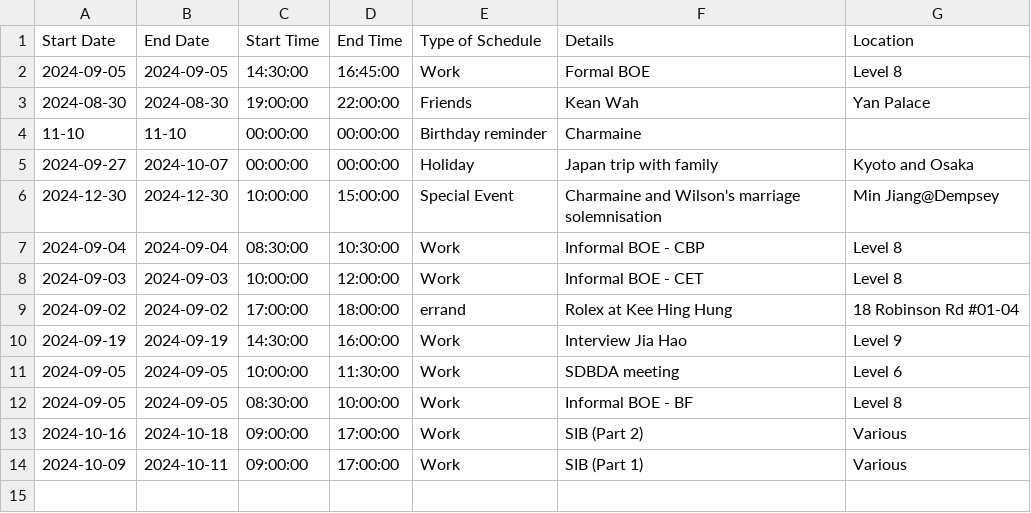
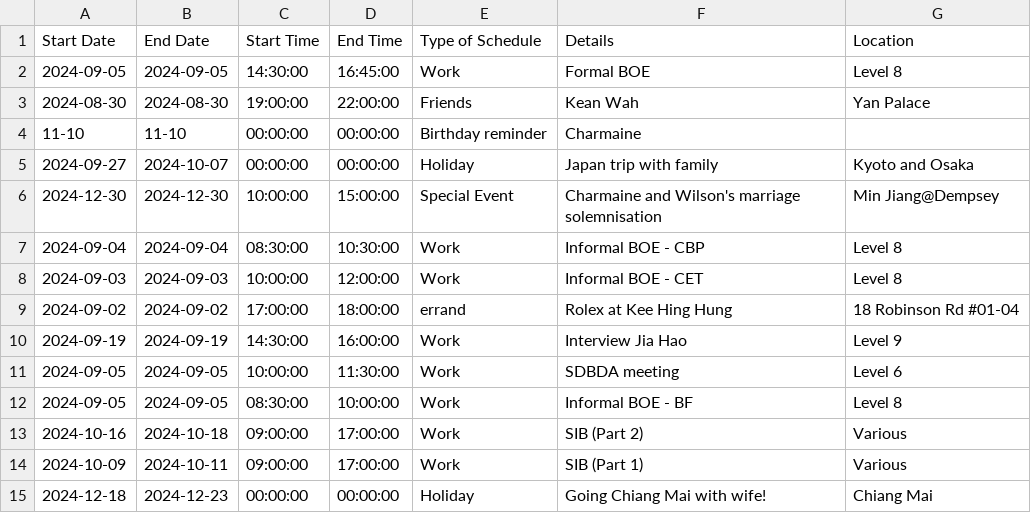
Before and after one commit to medlum/limpehGPT, a CSV file: data/calendar.csv, drawn as a sheet; the diff names each change by its address in the sheet, - before the commit and + after, or states it on an @@ line.

Commit message:
Update CSV file

```diff
--- a/data/calendar.csv
+++ b/data/calendar.csv
+row 15: 2024-12-18 | 2024-12-23 | 00:00:00 | 00:00:00 | Holiday | Going Chiang Mai with wife! | Chiang Mai
```
